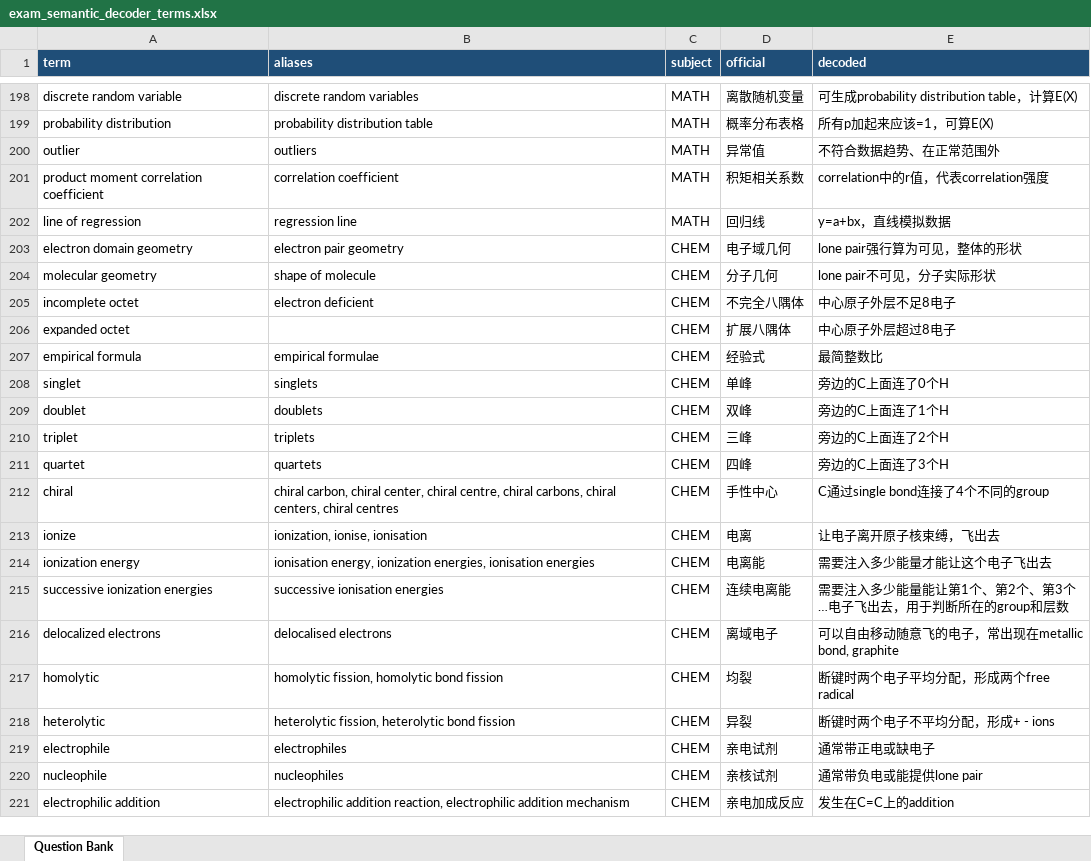
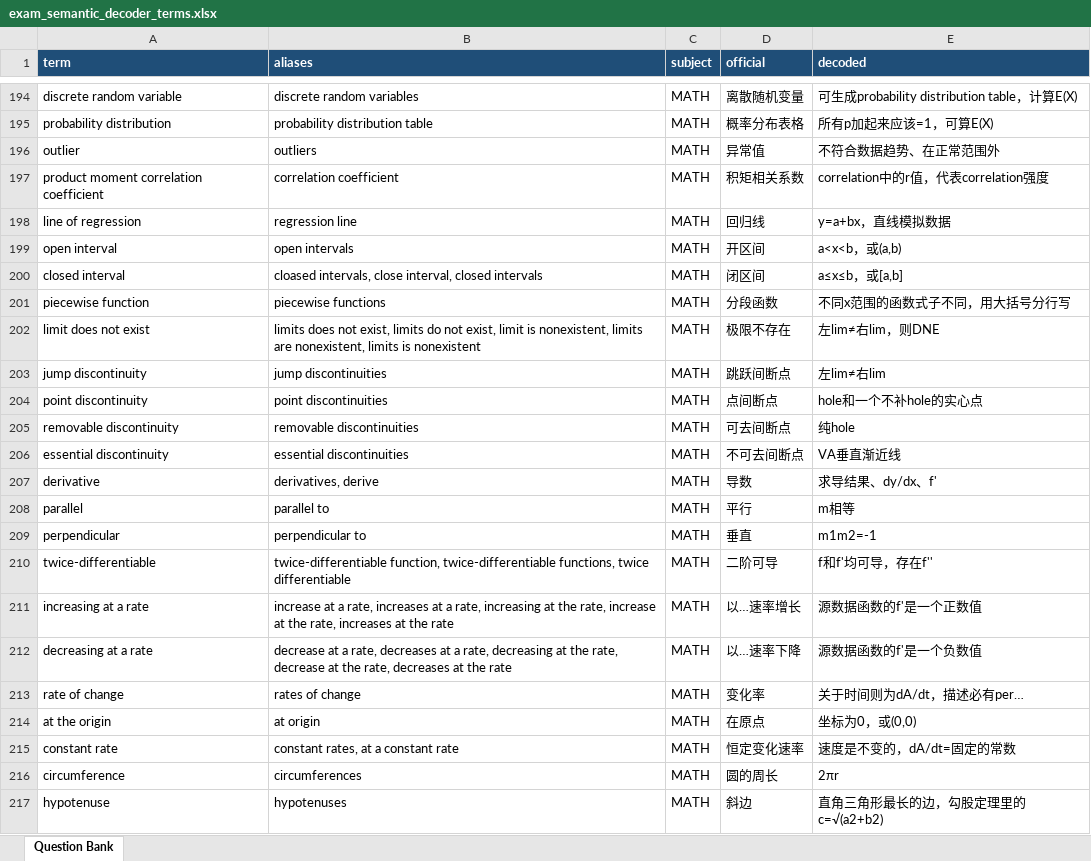
Before and after one commit to carbon37558/exam-semantic-decoder, an Excel workbook: data/exam_semantic_decoder_terms.xlsx, sheet Question Bank, drawn as a sheet; only a part is shown, gaps mark what is left out; the shorter side is filled out with more unchanged rows; values as stored, in another font and other column widths than the file's, no borders; table styles not drawn; the diff covers the shown part only; the diff names each change by its address in the sheet, - before the commit and + after, or states it on an @@ line.

```diff
--- a/data/exam_semantic_decoder_terms.xlsx (sheet Question Bank)
+++ b/data/exam_semantic_decoder_terms.xlsx (sheet Question Bank)
+row 199: open interval | open intervals | MATH | 开区间 | a<x<b，或(a,b)
+row 200: closed interval | cloased intervals, close interval, closed intervals | MATH | 闭区间 | a≤x≤b，或[a,b]
+row 201: piecewise function | piecewise functions | MATH | 分段函数 | 不同x范围的函数式子不同，用大括号分行写
+row 202: limit does not exist | limits does not exist, limits do not exist, limit is nonexistent, limits are nonexistent, limits is nonexistent | MATH | 极限不存在 | 左lim≠右lim，则DNE
+row 203: jump discontinuity | jump discontinuities | MATH | 跳跃间断点 | 左lim≠右lim
@@ row 29 moved to row 204: point discontinuity @@
@@ row 30 moved to row 205: removable discontinuity @@
+row 206: essential discontinuity | essential discontinuities | MATH | 不可去间断点 | VA垂直渐近线
+row 207: derivative | derivatives, derive | MATH | 导数 | 求导结果、dy/dx、f'
+row 208: parallel | parallel to | MATH | 平行 | m相等
+row 209: perpendicular | perpendicular to | MATH | 垂直 | m1m2=-1
+row 210: twice-differentiable | twice-differentiable function, twice-differentiable functions, twice differentiable | MATH | 二阶可导 | f和f'均可导，存在f''
+row 211: increasing at a rate | increase at a rate, increases at a rate, increasing at the rate, increase at the rate, increases at the rate | MATH | 以…速率增长 | 源数据函数的f'是一个正数值
+row 212: decreasing at a rate | decrease at a rate, decreases at a rate, decreasing at the rate, decrease at the rate, decreases at the rate | MATH | 以…速率下降 | 源数据函数的f'是一个负数值
+row 213: rate of change | rates of change | MATH | 变化率 | 关于时间则为dA/dt，描述必有per…
+row 214: at the origin | at origin | MATH | 在原点 | 坐标为0，或(0,0)
+row 215: constant rate | constant rates, at a constant rate | MATH | 恒定变化速率 | 速度是不变的，dA/dt=固定的常数
+row 216: circumference | circumferences | MATH | 圆的周长 | 2πr
+row 217: hypotenuse | hypotenuses | MATH | 斜边 | 直角三角形最长的边，勾股定理里的c=√(a2+b2)
```
Also changed, not shown: 21 added rows, 2 removed rows and 10 edited cells elsewhere in this sheet, 1 other file.
